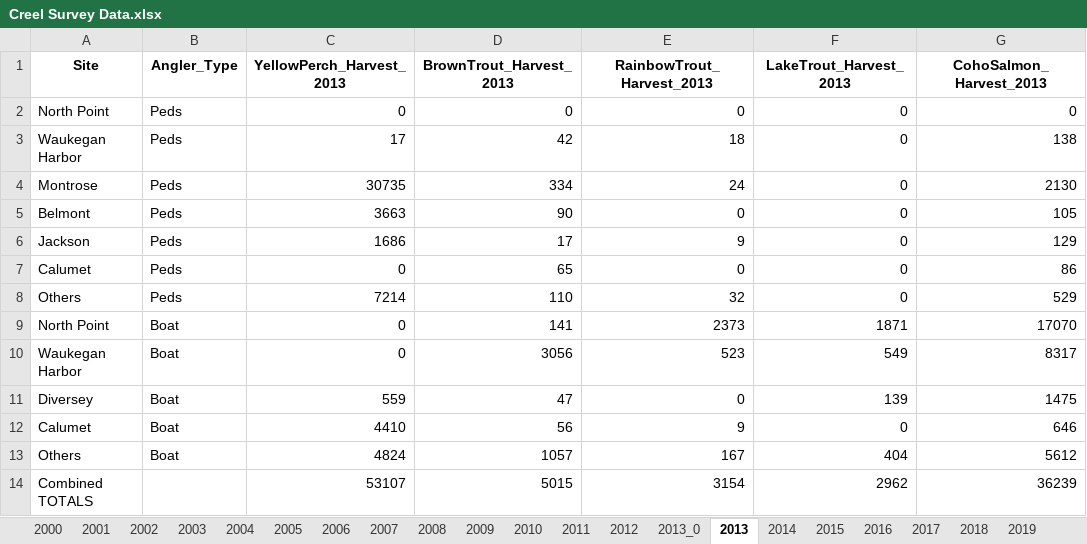
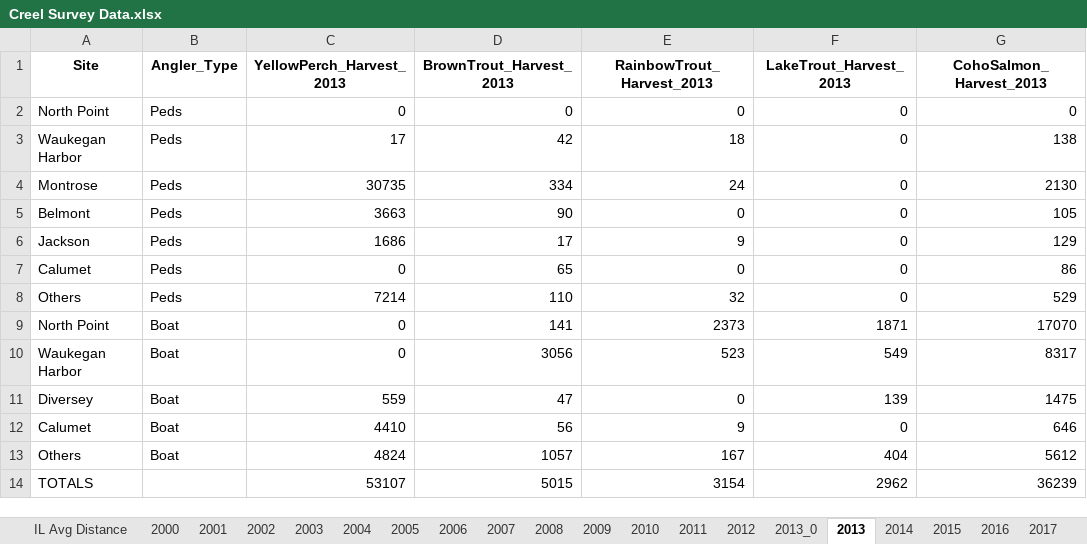
Before and after one commit to donnel26/Fisheries-nonmarket-income, an Excel workbook: Creel Survey Data.xlsx, sheet 2013, drawn as a sheet; only a part is shown; values as stored, in another font and other column widths than the file's, no borders; the diff names each change by its address in the sheet, - before the commit and + after, or states it on an @@ line.

```diff
--- a/Creel Survey Data.xlsx (sheet 2013)
+++ b/Creel Survey Data.xlsx (sheet 2013)
+sheet tab: IL Avg Distance
-A14 (Site): Combined TOTALS
+A14 (Site): TOTALS
```
